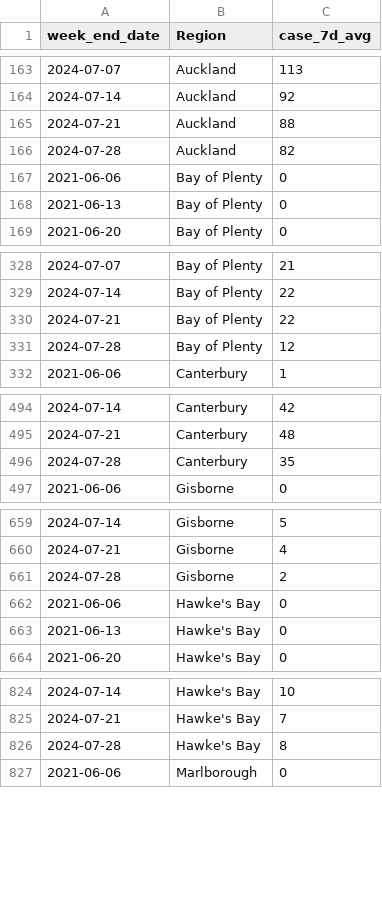
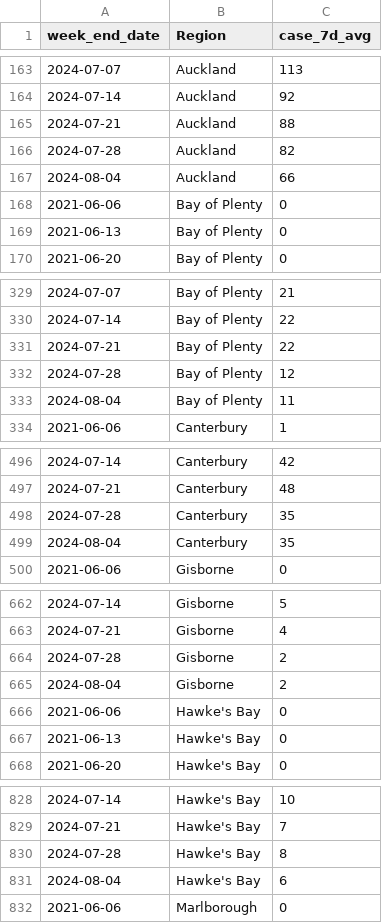
Before and after one commit to ESR-NZ/covid_in_wastewater, a CSV file: data/cases_regional.csv, drawn as a sheet; only a part is shown, gaps mark what is left out; the diff covers the shown part only; the diff names each change by its address in the sheet, - before the commit and + after, or states it on an @@ line.

```diff
--- a/data/cases_regional.csv
+++ b/data/cases_regional.csv
+row 167: 2024-08-04 | Auckland | 66
+row 333: 2024-08-04 | Bay of Plenty | 11
+row 499: 2024-08-04 | Canterbury | 35
+row 665: 2024-08-04 | Gisborne | 2
+row 831: 2024-08-04 | Hawke's Bay | 6
```
Also changed, not shown: 11 added rows elsewhere in this file, data/cases_site.csv, data/ww_data_all.csv, 5 other files.
